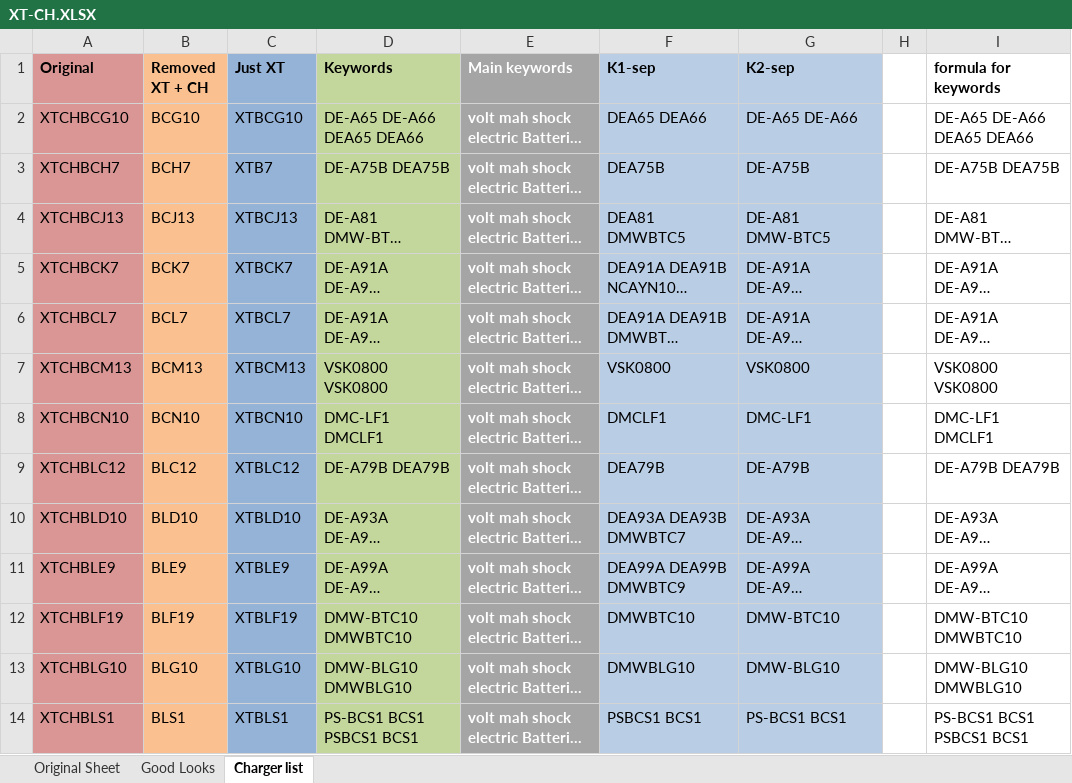
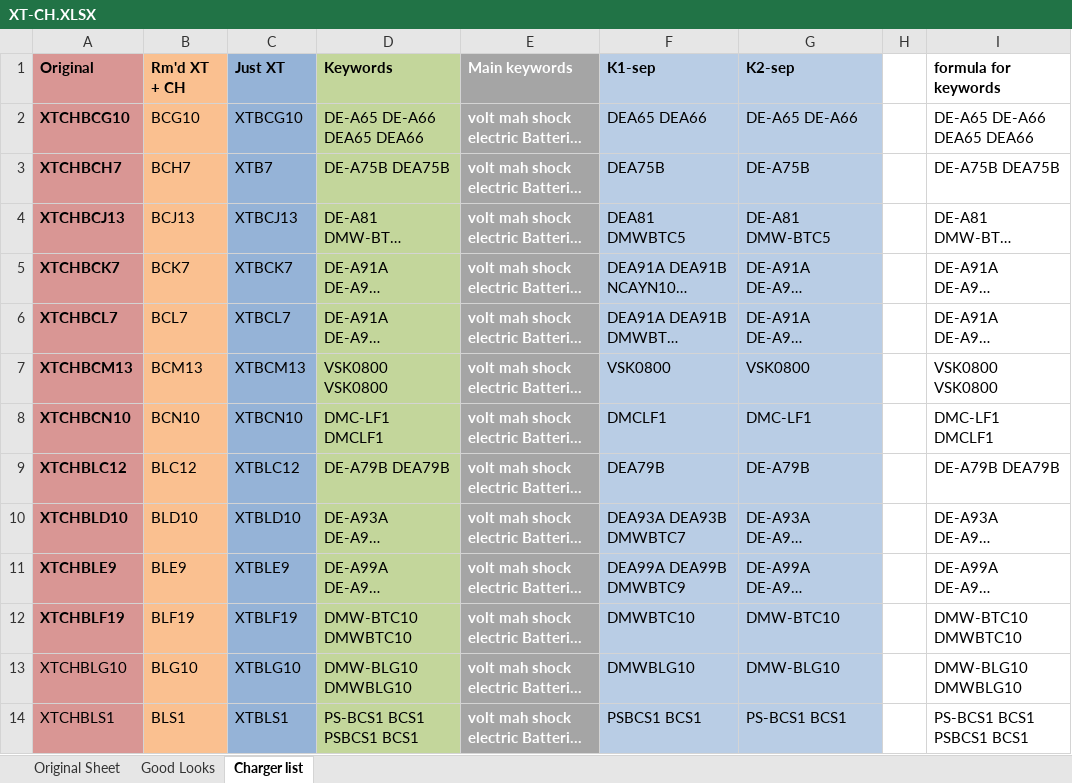
Before and after one commit to briggsoft/MAZ-KW, an Excel workbook: XT-CH.XLSX, sheet Charger list, drawn as a sheet; only a part is shown; long unchanged cells end in …; values as stored, in another font and other column widths than the file's, no borders; conditional formats not drawn; the diff names each change by its address in the sheet, - before the commit and + after, or states it on an @@ line.

Commit message:
modified:   XT-CH.XLSX 	Added new sheet for Chargers

```diff
--- a/XT-CH.XLSX (sheet Charger list)
+++ b/XT-CH.XLSX (sheet Charger list)
-B1: Removed XT + CH
+B1: Rm'd XT + CH
-A2:A12 bold: off
+A2:A12 bold: on
```
